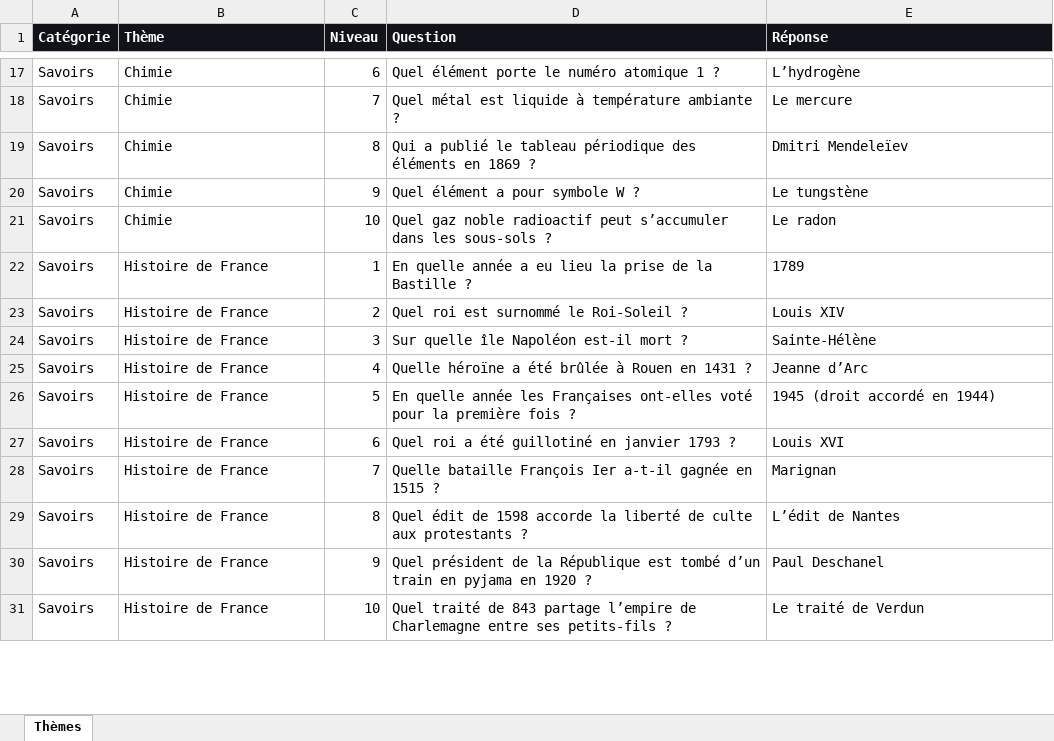
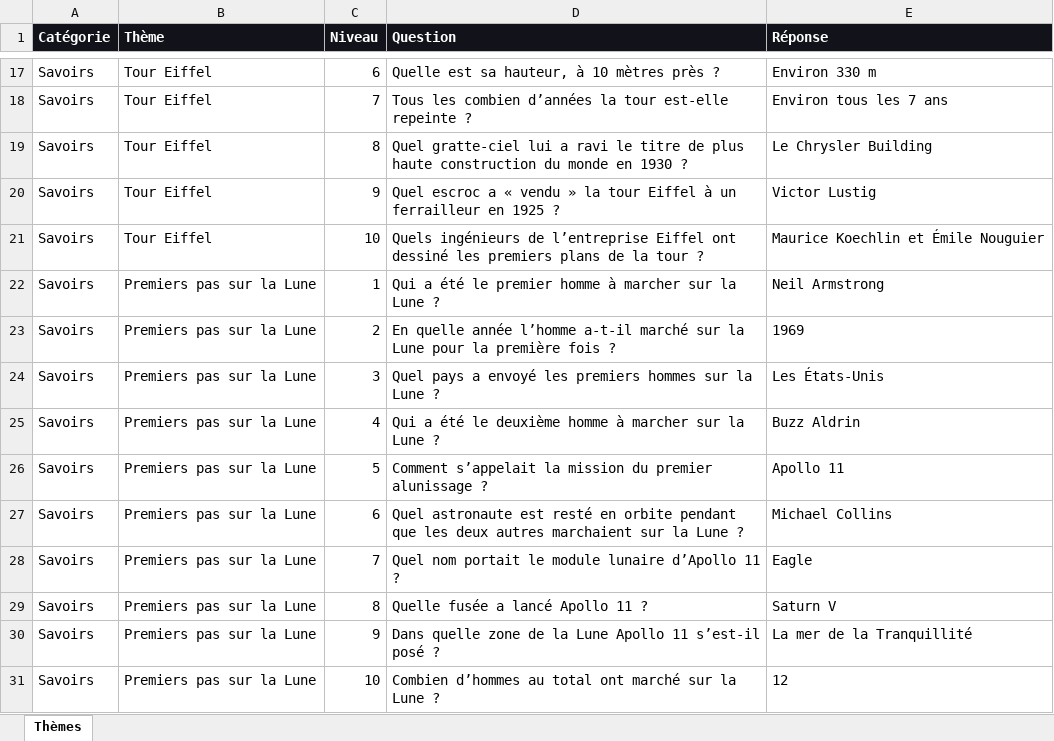
Before and after one commit to nrdflam/connoisseur, an Excel workbook: themes.xlsx, sheet Thèmes, drawn as a sheet; only a part is shown, gaps mark what is left out; values as stored, in another font and other column widths than the file's, no borders; the diff covers the shown part only; the diff names each change by its address in the sheet, - before the commit and + after, or states it on an @@ line.

```diff
--- a/themes.xlsx (sheet Thèmes)
+++ b/themes.xlsx (sheet Thèmes)
-B17:B21 (Thème): Chimie
+B17:B21 (Thème): Tour Eiffel
-D17 (Question): Quel élément porte le numéro atomique 1 ?
+D17 (Question): Quelle est sa hauteur, à 10 mètres près ?
-E17 (Réponse): L’hydrogène
+E17 (Réponse): Environ 330 m
-D18 (Question): Quel métal est liquide à température ambiante ?
+D18 (Question): Tous les combien d’années la tour est-elle repeinte ?
-E18 (Réponse): Le mercure
+E18 (Réponse): Environ tous les 7 ans
-D19 (Question): Qui a publié le tableau périodique des éléments en 1869 ?
+D19 (Question): Quel gratte-ciel lui a ravi le titre de plus haute construction du monde en 1930 ?
-E19 (Réponse): Dmitri Mendeleïev
+E19 (Réponse): Le Chrysler Building
-D20 (Question): Quel élément a pour symbole W ?
+D20 (Question): Quel escroc a « vendu » la tour Eiffel à un ferrailleur en 1925 ?
-E20 (Réponse): Le tungstène
+E20 (Réponse): Victor Lustig
-D21 (Question): Quel gaz noble radioactif peut s’accumuler dans les sous-sols ?
+D21 (Question): Quels ingénieurs de l’entreprise Eiffel ont dessiné les premiers plans de la tour ?
-E21 (Réponse): Le radon
+E21 (Réponse): Maurice Koechlin et Émile Nouguier
-B22:B31 (Thème): Histoire de France
+B22:B31 (Thème): Premiers pas sur la Lune
-D22 (Question): En quelle année a eu lieu la prise de la Bastille ?
+D22 (Question): Qui a été le premier homme à marcher sur la Lune ?
-E22 (Réponse): 1789
+E22 (Réponse): Neil Armstrong
-D23 (Question): Quel roi est surnommé le Roi-Soleil ?
+D23 (Question): En quelle année l’homme a-t-il marché sur la Lune pour la première fois ?
-E23 (Réponse): Louis XIV
+E23 (Réponse): 1969
-D24 (Question): Sur quelle île Napoléon est-il mort ?
+D24 (Question): Quel pays a envoyé les premiers hommes sur la Lune ?
-E24 (Réponse): Sainte-Hélène
+E24 (Réponse): Les États-Unis
-D25 (Question): Quelle héroïne a été brûlée à Rouen en 1431 ?
+D25 (Question): Qui a été le deuxième homme à marcher sur la Lune ?
-E25 (Réponse): Jeanne d’Arc
+E25 (Réponse): Buzz Aldrin
-D26 (Question): En quelle année les Françaises ont-elles voté pour la première fois ?
+D26 (Question): Comment s’appelait la mission du premier alunissage ?
-E26 (Réponse): 1945 (droit accordé en 1944)
+E26 (Réponse): Apollo 11
-D27 (Question): Quel roi a été guillotiné en janvier 1793 ?
+D27 (Question): Quel astronaute est resté en orbite pendant que les deux autres marchaient sur la Lune ?
-E27 (Réponse): Louis XVI
+E27 (Réponse): Michael Collins
-D28 (Question): Quelle bataille François Ier a-t-il gagnée en 1515 ?
+D28 (Question): Quel nom portait le module lunaire d’Apollo 11 ?
-E28 (Réponse): Marignan
+E28 (Réponse): Eagle
-D29 (Question): Quel édit de 1598 accorde la liberté de culte aux protestants ?
+D29 (Question): Quelle fusée a lancé Apollo 11 ?
-E29 (Réponse): L’édit de Nantes
+E29 (Réponse): Saturn V
-D30 (Question): Quel président de la République est tombé d’un train en pyjama en 1920 ?
+D30 (Question): Dans quelle zone de la Lune Apollo 11 s’est-il posé ?
-E30 (Réponse): Paul Deschanel
+E30 (Réponse): La mer de la Tranquillité
-D31 (Question): Quel traité de 843 partage l’empire de Charlemagne entre ses petits-fils ?
+D31 (Question): Combien d’hommes au total ont marché sur la Lune ?
-E31 (Réponse): Le traité de Verdun
+E31 (Réponse): 12
```
Also changed, not shown: 555 edited cells elsewhere in this sheet, 1 other file.
